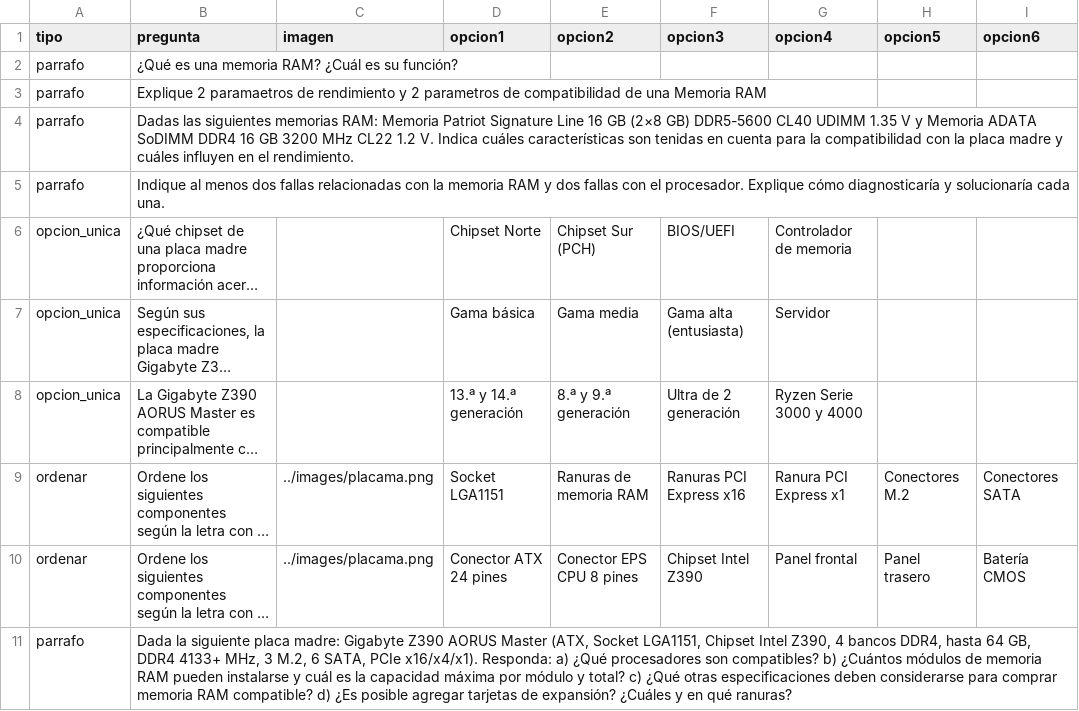
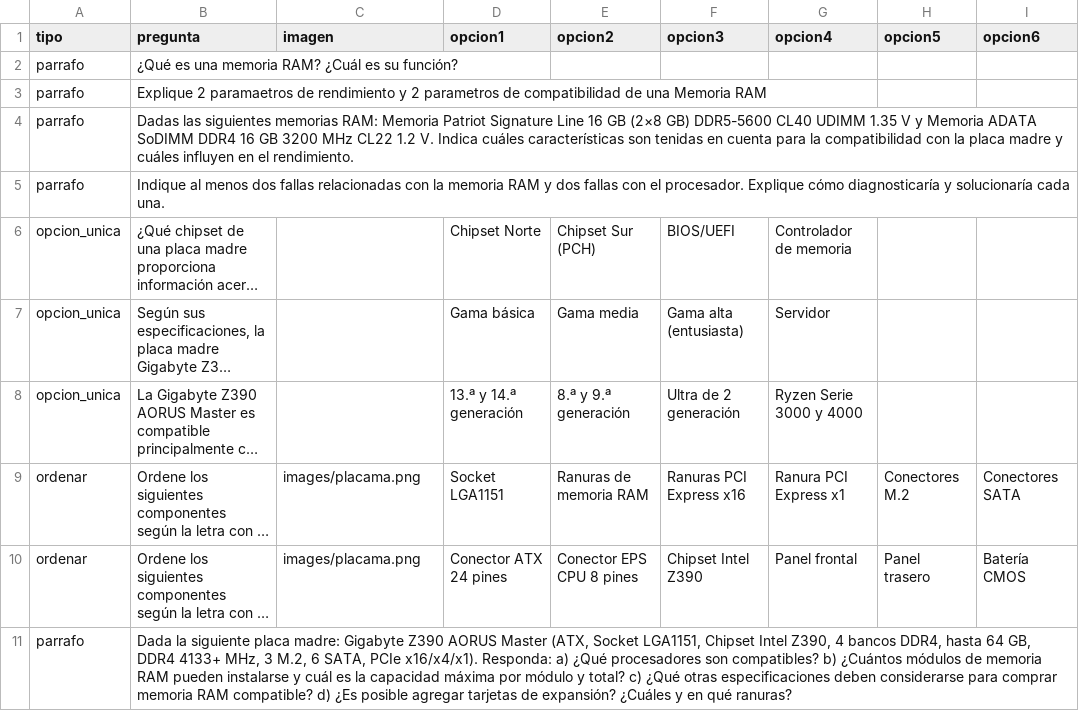
Before and after one commit to cecybiol/evaluaciones, a CSV file: materias/irci2t.csv, drawn as a sheet; only a part is shown; long unchanged cells end in …; the diff names each change by its address in the sheet, - before the commit and + after, or states it on an @@ line.

Commit message:
test url images

```diff
--- a/materias/irci2t.csv
+++ b/materias/irci2t.csv
-C9:C10 (imagen): ../images/placama.png
+C9:C10 (imagen): images/placama.png
```
